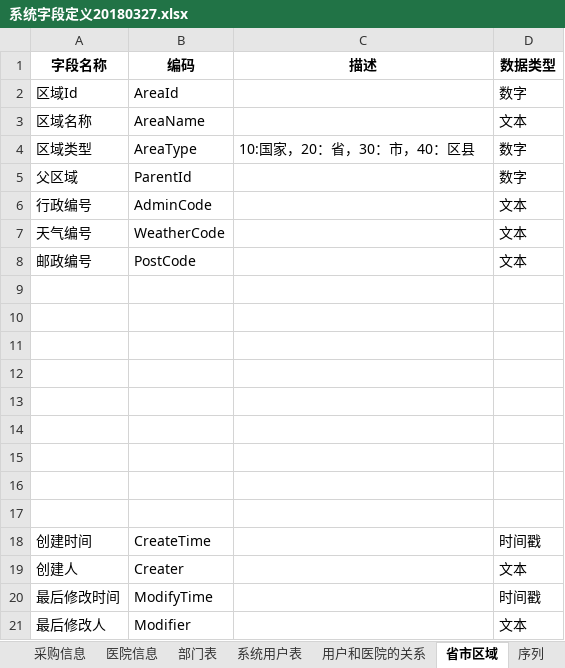
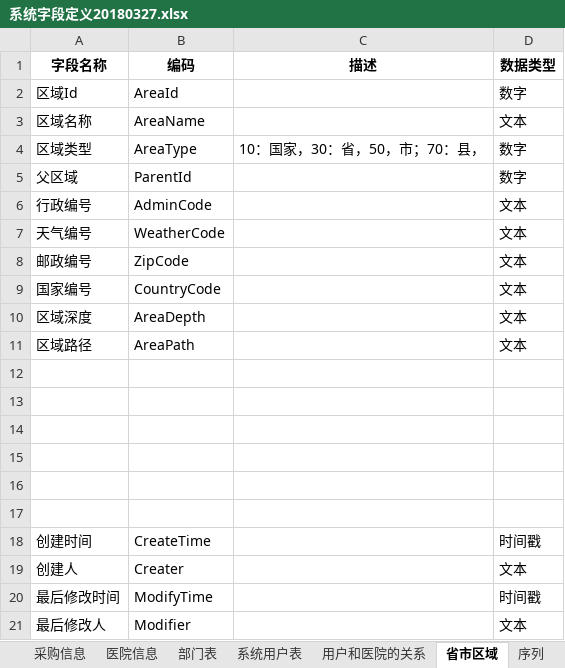
Before and after one commit to haoxinyue/armarium, an Excel workbook: doc/系统字段定义20180327.xlsx, sheet 省市区域, drawn as a sheet; values as stored, in another font and other column widths than the file's, no borders; the diff names each change by its address in the sheet, - before the commit and + after, or states it on an @@ line.

```diff
--- a/doc/系统字段定义20180327.xlsx (sheet 省市区域)
+++ b/doc/系统字段定义20180327.xlsx (sheet 省市区域)
-C4 (描述): 10:国家，20：省，30：市，40：区县
+C4 (描述): 10：国家，30：省，50，市；70：县，
-B8 (编码): PostCode
+B8 (编码): ZipCode
-row 9: (empty)
+row 9: 国家编号 | CountryCode |  | 文本
-row 10: (empty)
+row 10: 区域深度 | AreaDepth |  | 文本
-row 11: (empty)
+row 11: 区域路径 | AreaPath |  | 文本
```
Also changed, not shown: sheet 设备资料, sheet 医院信息, sheet 部门表, 1 other file.
